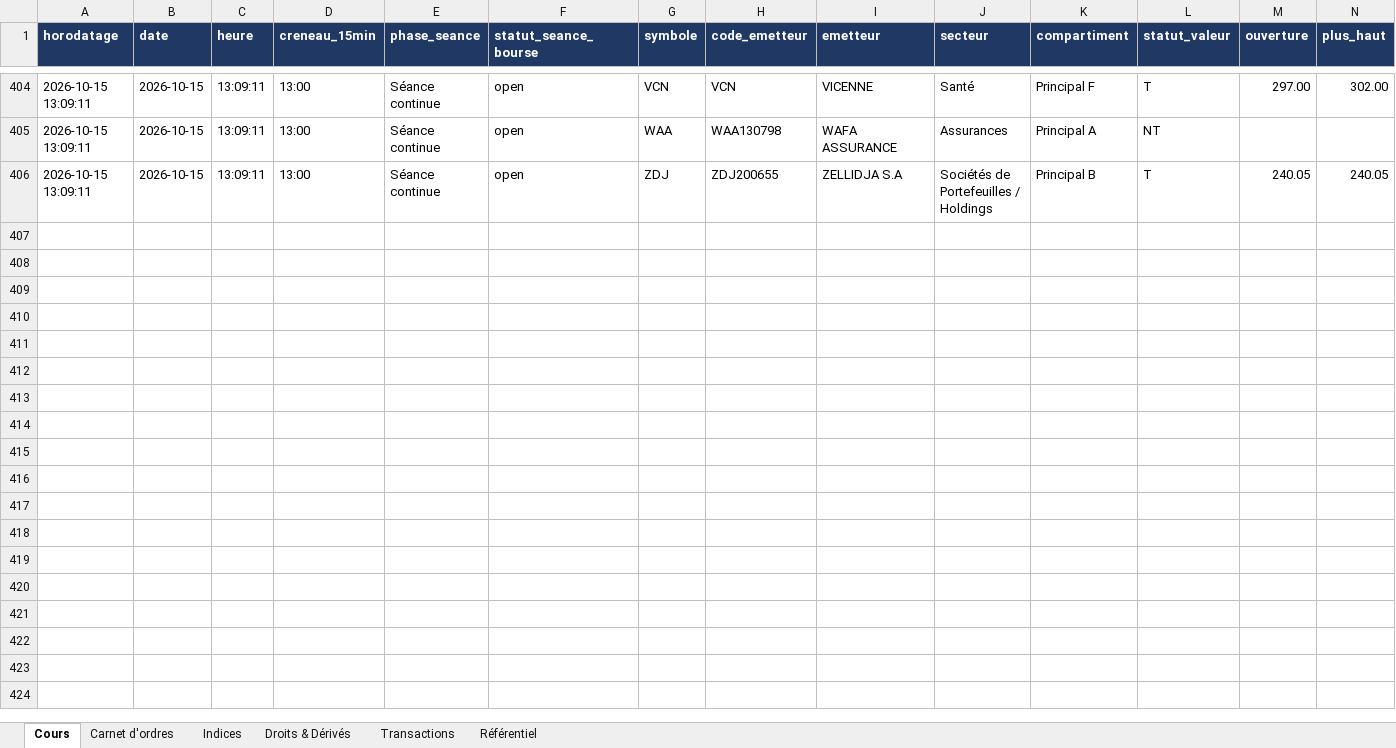
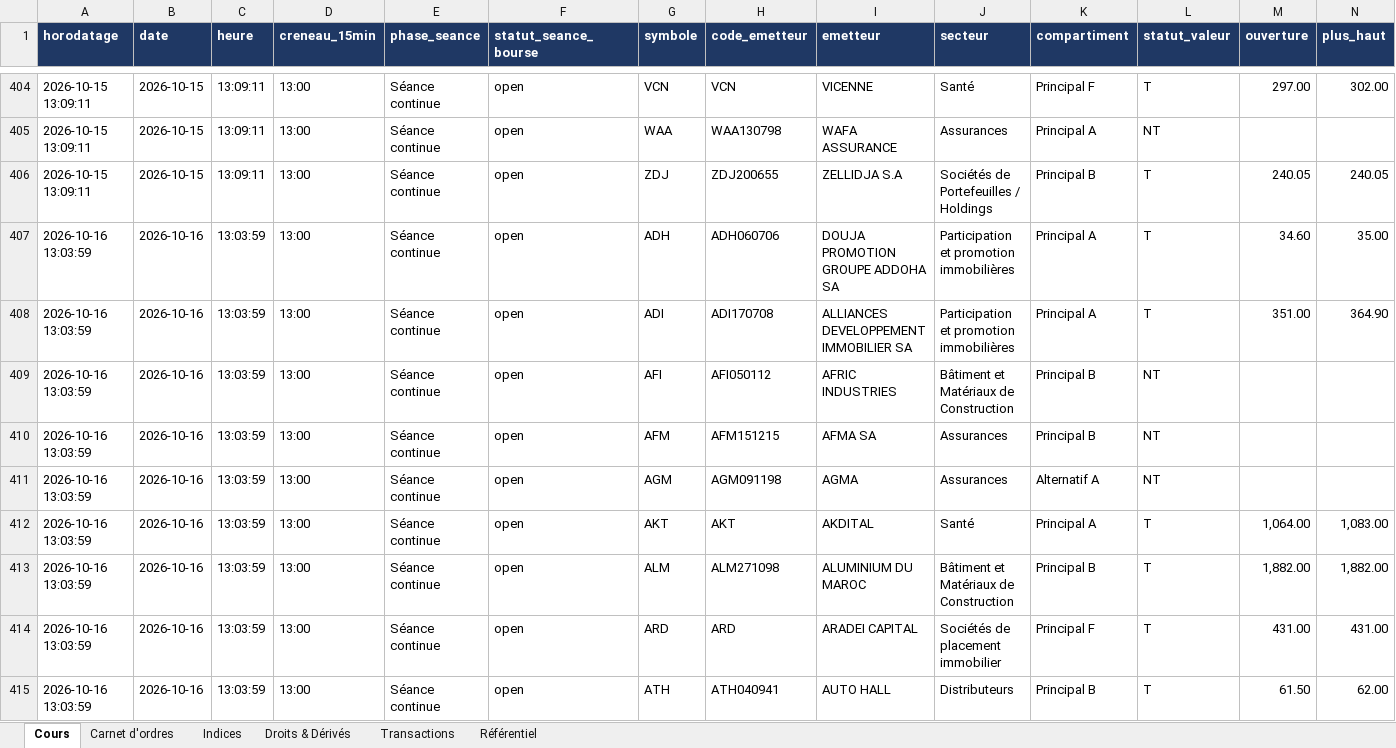
Before and after one commit to arabich1/cse-scraper, an Excel workbook: data/excel/bourse_casablanca_2026-10.xlsx, sheet Cours, drawn as a sheet; only a part is shown, gaps mark what is left out; values as stored, in another font and other column widths than the file's, no borders; rows hold the shown columns only; the diff covers the shown part only; the diff names each change by its address in the sheet, - before the commit and + after, or states it on an @@ line.

```diff
--- a/data/excel/bourse_casablanca_2026-10.xlsx (sheet Cours)
+++ b/data/excel/bourse_casablanca_2026-10.xlsx (sheet Cours)
+row 407: 2026-10-16 13:03:59 | 2026-10-16 | 13:03:59 | 13:00 | Séance continue | open | ADH | ADH060706 | DOUJA PROMOTION GROUPE ADDOHA SA | Participation et promotion immobilières | Principal A | T | 34.60 | 35.00
+row 408: 2026-10-16 13:03:59 | 2026-10-16 | 13:03:59 | 13:00 | Séance continue | open | ADI | ADI170708 | ALLIANCES DEVELOPPEMENT IMMOBILIER SA | Participation et promotion immobilières | Principal A | T | 351.00 | 364.90
+row 409: 2026-10-16 13:03:59 | 2026-10-16 | 13:03:59 | 13:00 | Séance continue | open | AFI | AFI050112 | AFRIC INDUSTRIES | Bâtiment et Matériaux de Construction | Principal B | NT
+row 410: 2026-10-16 13:03:59 | 2026-10-16 | 13:03:59 | 13:00 | Séance continue | open | AFM | AFM151215 | AFMA SA | Assurances | Principal B | NT
+row 411: 2026-10-16 13:03:59 | 2026-10-16 | 13:03:59 | 13:00 | Séance continue | open | AGM | AGM091198 | AGMA | Assurances | Alternatif A | NT
+row 412: 2026-10-16 13:03:59 | 2026-10-16 | 13:03:59 | 13:00 | Séance continue | open | AKT | AKT | AKDITAL | Santé | Principal A | T | 1,064.00 | 1,083.00
+row 413: 2026-10-16 13:03:59 | 2026-10-16 | 13:03:59 | 13:00 | Séance continue | open | ALM | ALM271098 | ALUMINIUM DU MAROC | Bâtiment et Matériaux de Construction | Principal B | T | 1,882.00 | 1,882.00
+row 414: 2026-10-16 13:03:59 | 2026-10-16 | 13:03:59 | 13:00 | Séance continue | open | ARD | ARD | ARADEI CAPITAL | Sociétés de placement immobilier | Principal F | T | 431.00 | 431.00
+row 415: 2026-10-16 13:03:59 | 2026-10-16 | 13:03:59 | 13:00 | Séance continue | open | ATH | ATH040941 | AUTO HALL | Distributeurs | Principal B | T | 61.50 | 62.00
```
Also changed, not shown: 72 added rows elsewhere in this sheet, sheet Transactions, sheet Carnet d'ordres, sheet Indices, sheet Droits & Dérivés.
